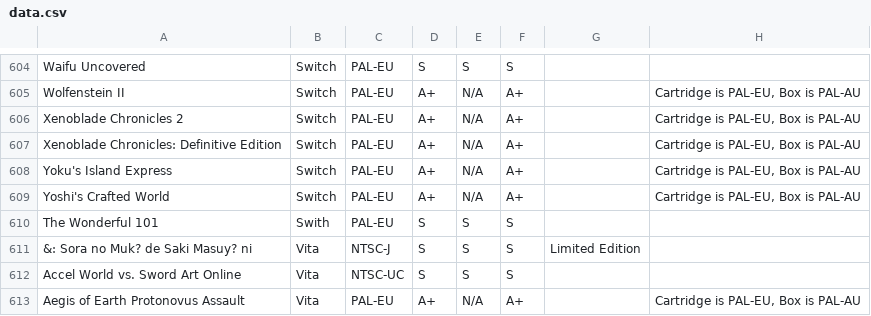
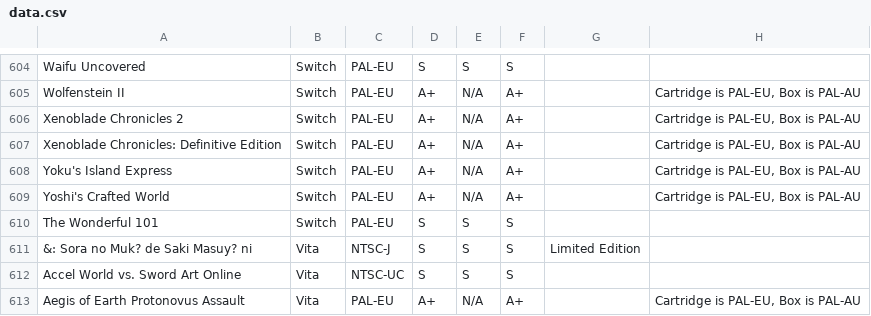
Before and after one commit to YourWishes/Games-List, a CSV file: public/data.csv, drawn as a sheet; only a part is shown, gaps mark what is left out.

Commit message:
Update data.csv

```diff
--- a/public/data.csv
+++ b/public/data.csv
@@ -609,3 +609,3 @@ Yoku's Island Express,Switch,PAL-EU,A+,N/A,A+,,"Cartridge is PAL-EU, Box is PAL-
 Yoshi's Crafted World,Switch,PAL-EU,A+,N/A,A+,,"Cartridge is PAL-EU, Box is PAL-AU"
-The Wonderful 101,Swith,PAL-EU,S,S,S,,
+The Wonderful 101,Switch,PAL-EU,S,S,S,,
 &: Sora no Muk? de Saki Masuy? ni,Vita,NTSC-J,S,S,S,Limited Edition,
```
